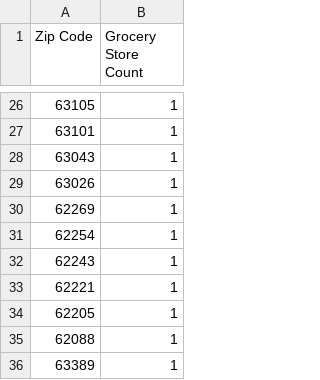
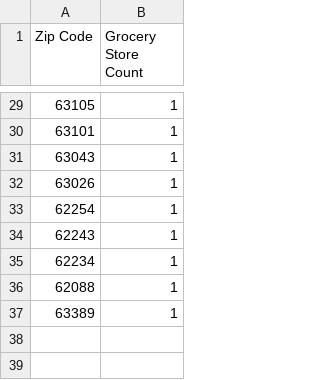
Before and after one commit to brendan2131/Project1, a CSV file: zip_group.csv, drawn as a sheet; only a part is shown, gaps mark what is left out; the diff covers the shown part only.

```diff
--- a/zip_group.csv
+++ b/zip_group.csv
@@ -29,7 +32,5 @@ Zip Code,Grocery Store Count
 63026,1
-62269,1
 62254,1
 62243,1
-62221,1
-62205,1
+62234,1
 62088,1
```
Also changed, not shown: 5 added rows, 2 removed rows, 6 moved rows and 3 edited cells elsewhere in this file, grocery.csv, 3 other files.
